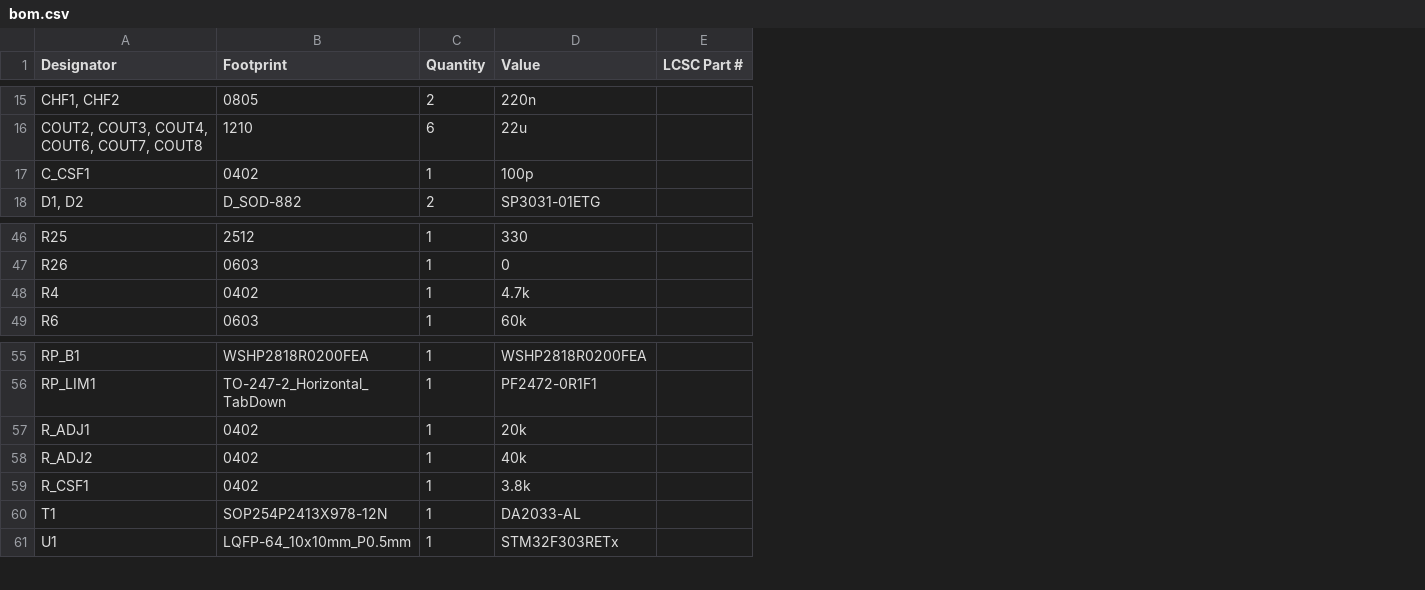
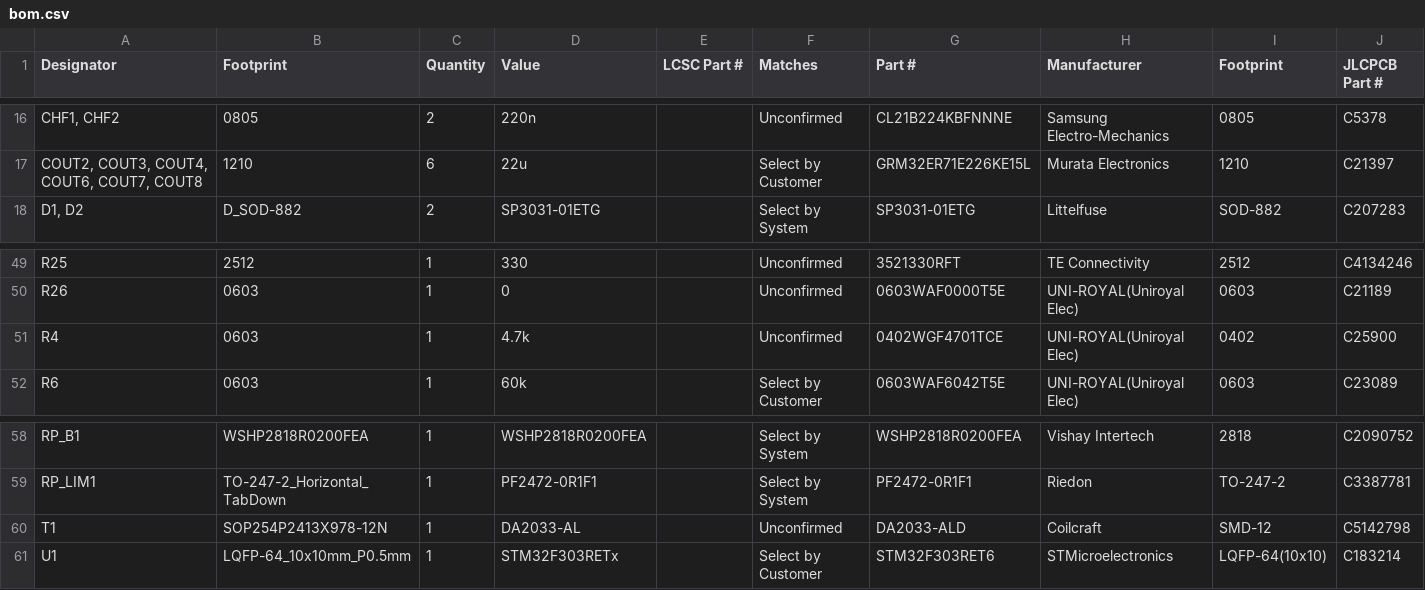
Before and after one commit to resilient-arch-lab/BitCrusher, a CSV file: design/production/bom.csv, drawn as a sheet; only a part is shown, gaps mark what is left out; addresses are those after the commit; the diff covers the shown part only; the diff names each change by its address in the sheet, - before the commit and + after, or states it on an @@ line.

Commit message:
Production

```diff
--- a/design/production/bom.csv
+++ b/design/production/bom.csv
+column F (Matches), rows 16-18: Unconfirmed | Select by Customer | Select by System; rows 49-52: Unconfirmed | Unconfirmed | Unconfirmed | Select by Customer; rows 58-61: Select by System | Select by System | Unconfirmed | Select by Customer
+column G (Part #), rows 16-18: CL21B224KBFNNNE | GRM32ER71E226KE15L | SP3031-01ETG; rows 49-52: 3521330RFT | 0603WAF0000T5E | 0402WGF4701TCE | 0603WAF6042T5E; rows 58-61: WSHP2818R0200FEA | PF2472-0R1F1 | DA2033-ALD | STM32F303RET6
+column H (Manufacturer), rows 16-18: Samsung Electro-Mechanics | Murata Electronics | Littelfuse; rows 49-52: TE Connectivity | UNI-ROYAL(Uniroyal Elec) | UNI-ROYAL(Uniroyal Elec) | UNI-ROYAL(Uniroyal Elec); rows 58-61: Vishay Intertech | Riedon | Coilcraft | STMicroelectronics
+column I (Footprint), rows 16-18: 0805 | 1210 | SOD-882; rows 49-52: 2512 | 0603 | 0402 | 0603; rows 58-61: 2818 | TO-247-2 | SMD-12 | LQFP-64(10x10)
+column J (JLCPCB Part #), rows 16-18: C5378 | C21397 | C207283; rows 49-52: C4134246 | C21189 | C25900 | C23089; rows 58-61: C2090752 | C3387781 | C5142798 | C183214
@@ row 17 moved to row 2: C_CSF1 @@
-B51 (Footprint): 0402
+B51 (Footprint): 0603
@@ row 57 moved to row 36: R_ADJ1 @@
@@ row 58 moved to row 37: R_ADJ2 @@
@@ row 59 moved to row 38: R_CSF1 @@
```
Also changed, not shown: 3 edited cells elsewhere in this file, design/production/positions.csv, 5 other files.
